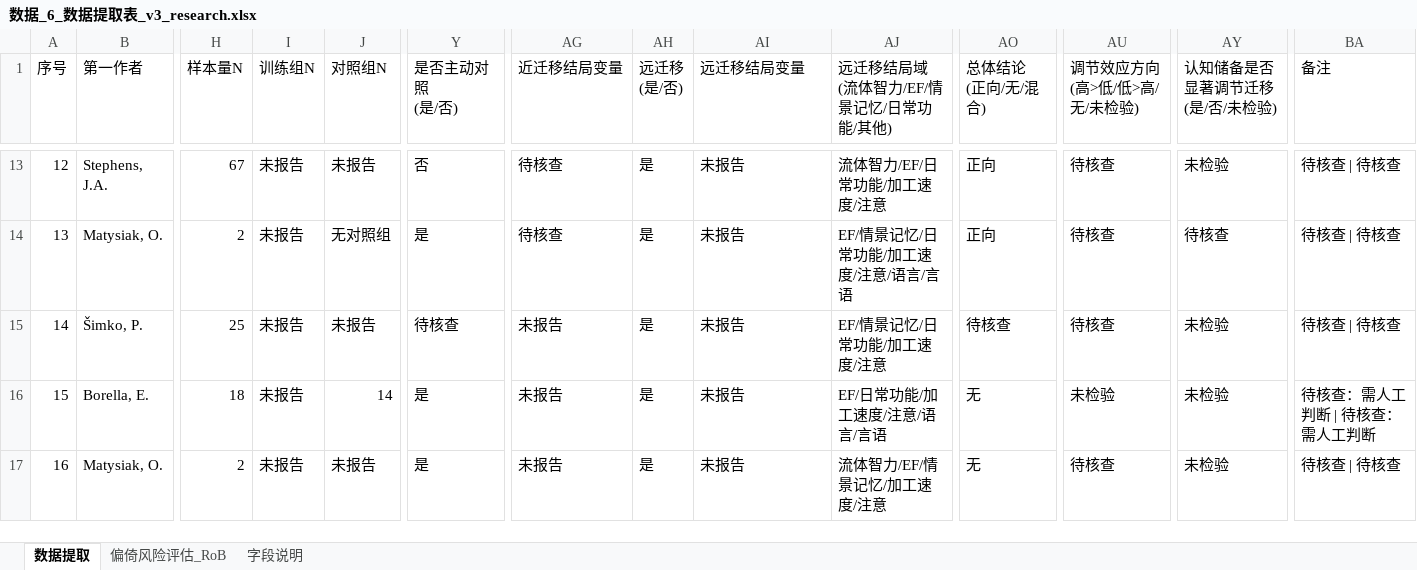
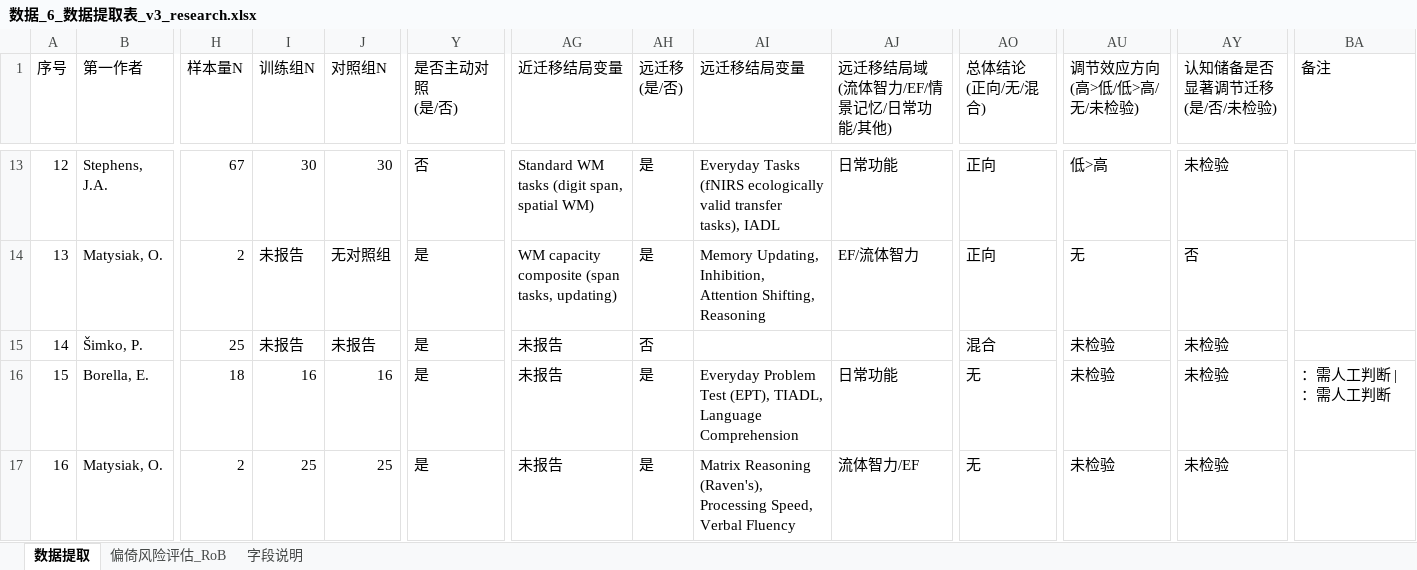
Before and after one commit to 007r007/meta-analysis-research, an Excel workbook: projects/paper-01/04-extract/数据_6_数据提取表_v3_research.xlsx, sheet 数据提取, drawn as a sheet; only a part is shown, gaps mark what is left out; values as stored, in another font and other column widths than the file's, no cell formats; the diff covers the shown part only; the diff names each change by its address in the sheet, - before the commit and + after, or states it on an @@ line.

Commit message:
fix(paper-01): 修复问题清单5类问题——远迁移重查/结局变量/总体结论/主动对照/训练组N，待核查清零

```diff
--- a/projects/paper-01/04-extract/数据_6_数据提取表_v3_research.xlsx (sheet 数据提取)
+++ b/projects/paper-01/04-extract/数据_6_数据提取表_v3_research.xlsx (sheet 数据提取)
-I13 (训练组N): 未报告
+I13 (训练组N): 30
-J13 (对照组N): 未报告
+J13 (对照组N): 30
-AG13 (近迁移结局变量): 待核查
+AG13 (近迁移结局变量): Standard WM tasks (digit span, spatial WM)
-AI13 (远迁移结局变量): 未报告
+AI13 (远迁移结局变量): Everyday Tasks (fNIRS ecologically valid transfer tasks), IADL
-AJ13 (远迁移结局域 (流体智力/EF/情景记忆/日常功能/其他)): 流体智力/EF/日常功能/加工速度/注意
+AJ13 (远迁移结局域 (流体智力/EF/情景记忆/日常功能/其他)): 日常功能
-AU13 (调节效应方向 (高>低/低>高/无/未检验)): 待核查
+AU13 (调节效应方向 (高>低/低>高/无/未检验)): 低>高
-BA13:BA15 (备注): 待核查 | 待核查
+BA13:BA15 (备注): (empty)
-AG14 (近迁移结局变量): 待核查
+AG14 (近迁移结局变量): WM capacity composite (span tasks, updating)
-AI14 (远迁移结局变量): 未报告
+AI14 (远迁移结局变量): Memory Updating, Inhibition, Attention Shifting, Reasoning
-AJ14 (远迁移结局域 (流体智力/EF/情景记忆/日常功能/其他)): EF/情景记忆/日常功能/加工速度/注意/语言/言语
+AJ14 (远迁移结局域 (流体智力/EF/情景记忆/日常功能/其他)): EF/流体智力
-AU14 (调节效应方向 (高>低/低>高/无/未检验)): 待核查
+AU14 (调节效应方向 (高>低/低>高/无/未检验)): 无
-AY14 (认知储备是否显著调节迁移 (是/否/未检验)): 待核查
+AY14 (认知储备是否显著调节迁移 (是/否/未检验)): 否
-Y15 (是否主动对照 (是/否)): 待核查
+Y15 (是否主动对照 (是/否)): 是
-AH15 (远迁移 (是/否)): 是
+AH15 (远迁移 (是/否)): 否
-AI15 (远迁移结局变量): 未报告
+AI15 (远迁移结局变量): (empty)
-AJ15 (远迁移结局域 (流体智力/EF/情景记忆/日常功能/其他)): EF/情景记忆/日常功能/加工速度/注意
+AJ15 (远迁移结局域 (流体智力/EF/情景记忆/日常功能/其他)): (empty)
-AO15 (总体结论 (正向/无/混合)): 待核查
+AO15 (总体结论 (正向/无/混合)): 混合
-AU15 (调节效应方向 (高>低/低>高/无/未检验)): 待核查
+AU15 (调节效应方向 (高>低/低>高/无/未检验)): 未检验
-I16 (训练组N): 未报告
+I16 (训练组N): 16
-J16 (对照组N): 14
+J16 (对照组N): 16
-AI16 (远迁移结局变量): 未报告
+AI16 (远迁移结局变量): Everyday Problem Test (EPT), TIADL, Language Comprehension
-AJ16 (远迁移结局域 (流体智力/EF/情景记忆/日常功能/其他)): EF/日常功能/加工速度/注意/语言/言语
+AJ16 (远迁移结局域 (流体智力/EF/情景记忆/日常功能/其他)): 日常功能
-BA16 (备注): 待核查：需人工判断 | 待核查：需人工判断
+BA16 (备注): ：需人工判断 | ：需人工判断
-I17 (训练组N): 未报告
+I17 (训练组N): 25
-J17 (对照组N): 未报告
+J17 (对照组N): 25
-AI17 (远迁移结局变量): 未报告
+AI17 (远迁移结局变量): Matrix Reasoning (Raven's), Processing Speed, Verbal Fluency
-AJ17 (远迁移结局域 (流体智力/EF/情景记忆/日常功能/其他)): 流体智力/EF/情景记忆/加工速度/注意
+AJ17 (远迁移结局域 (流体智力/EF/情景记忆/日常功能/其他)): 流体智力/EF
-AU17 (调节效应方向 (高>低/低>高/无/未检验)): 待核查
+AU17 (调节效应方向 (高>低/低>高/无/未检验)): 未检验
-BA17 (备注): 待核查 | 待核查
+BA17 (备注): (empty)
```
Also changed, not shown: 274 edited cells elsewhere in this sheet, cell formats, 2 other files.
